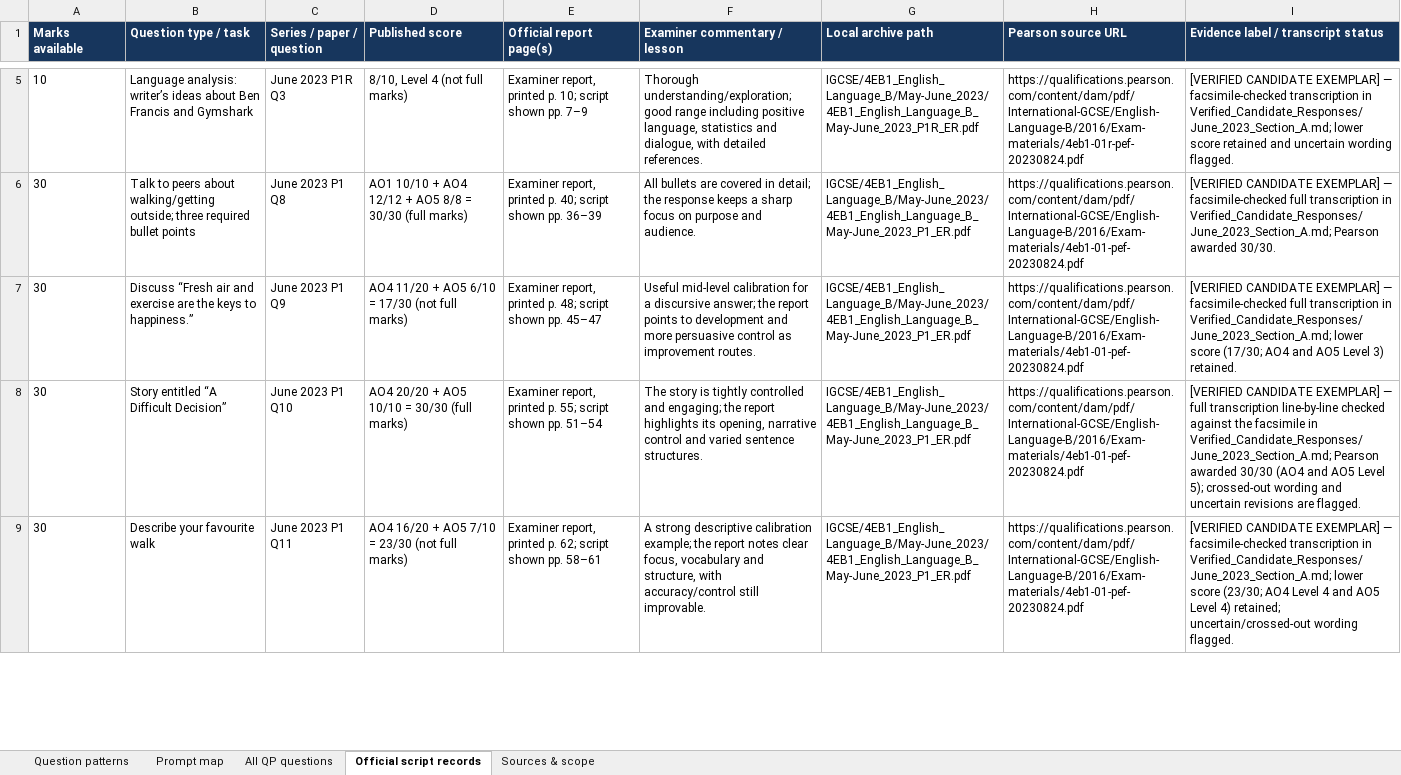
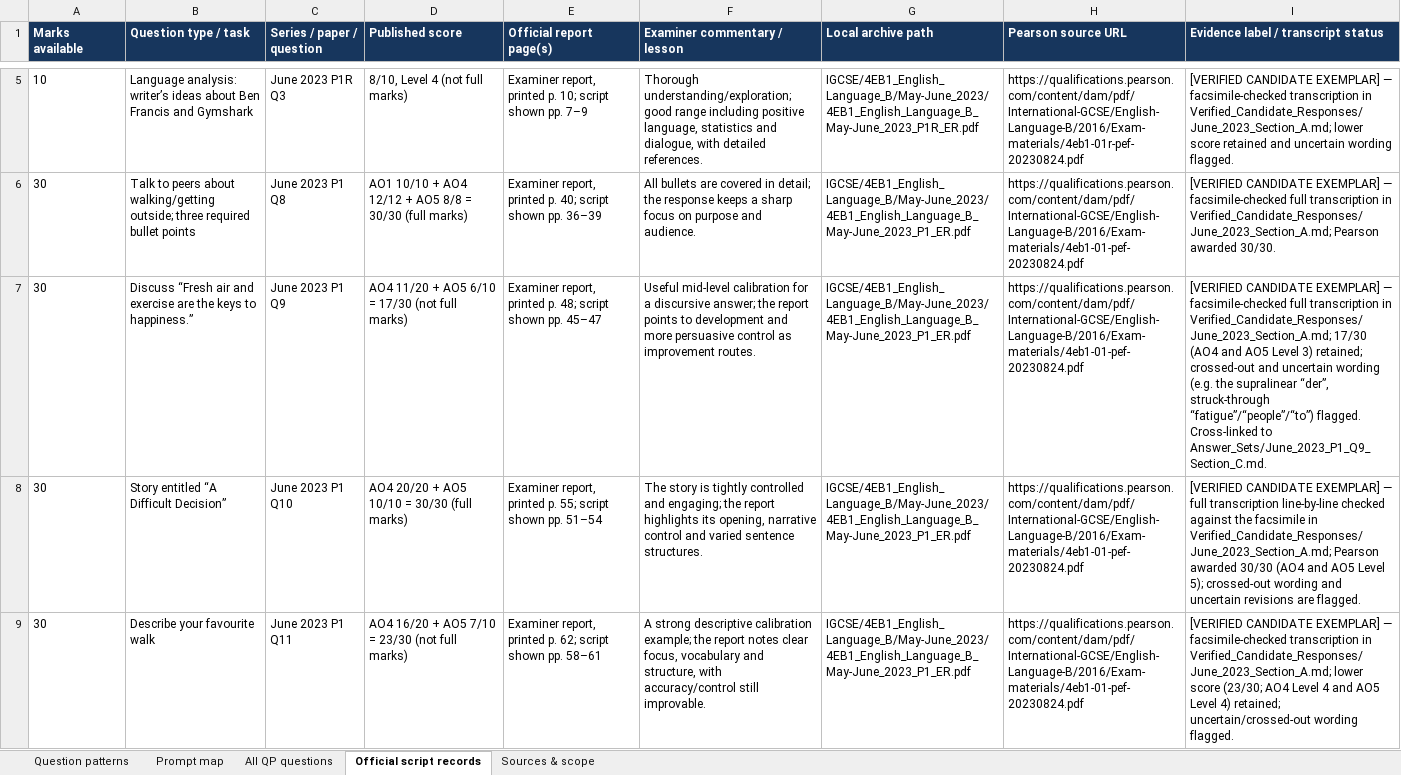
Before and after one commit to MythicalXenos/IGCSE-Omega, an Excel workbook: English_Answer_Bank/4EB1_Question_Type_Inventory.xlsx, sheet Official script records, drawn as a sheet; only a part is shown, gaps mark what is left out; values as stored, in another font and other column widths than the file's, no borders; table styles not drawn; the diff names each change by its address in the sheet, - before the commit and + after, or states it on an @@ line.

Commit message:
Complete June 2023 P1 Q9 Section C answer set
Co-authored-by: arena-agent <297053741+arena-agent@users.noreply.github.com>

```diff
--- a/English_Answer_Bank/4EB1_Question_Type_Inventory.xlsx (sheet Official script records)
+++ b/English_Answer_Bank/4EB1_Question_Type_Inventory.xlsx (sheet Official script records)
-I7: …in Verified_Candidate_Responses/June_2023_Section_A.md; lower score (17/30; AO4 and AO5 Level 3) retained.
+I7: …in Verified_Candidate_Responses/June_2023_Section_A.md; 17/30 (AO4 and AO5 Level 3) retained; crossed-out and uncertain wording (e.g. the supralinear “der”, struck-through “fatigue”/“people”/“to”) flagged. Cross-linked to Answer_Sets/June_2023_P1_Q9_Section_C.md.
```
Also changed, not shown: sheet Sources & scope, sheet All QP questions, 13 other files.
